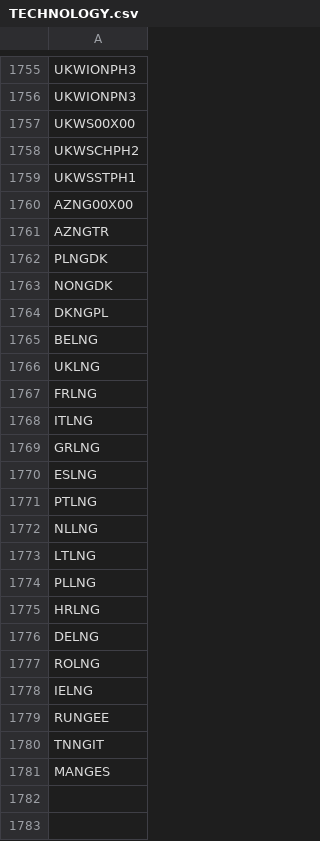
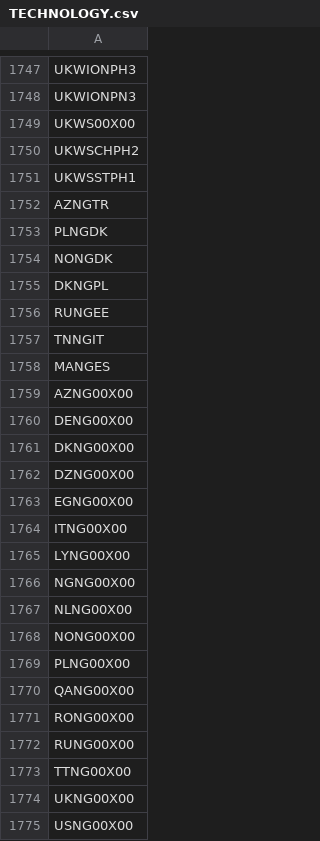
Before and after one commit to KTH-dESA/OSeMBE, a CSV file: input_data/data/TECHNOLOGY.csv, drawn as a sheet; only a part is shown, gaps mark what is left out; the diff covers the shown part only.

```diff
--- a/input_data/data/TECHNOLOGY.csv
+++ b/input_data/data/TECHNOLOGY.csv
@@ -1759,3 +1751,2 @@ UKWSCHPH2
 UKWSSTPH1
-AZNG00X00
 AZNGTR
@@ -1764,16 +1755,2 @@ NONGDK
 DKNGPL
-BELNG
-UKLNG
-FRLNG
-ITLNG
-GRLNG
-ESLNG
-PTLNG
-NLLNG
-LTLNG
-PLLNG
-HRLNG
-DELNG
-ROLNG
-IELNG
 RUNGEE
@@ -1781 +1758,18 @@ TNNGIT
 MANGES
+AZNG00X00
+DENG00X00
+DKNG00X00
+DZNG00X00
+EGNG00X00
+ITNG00X00
+LYNG00X00
+NGNG00X00
+NLNG00X00
+NONG00X00
+PLNG00X00
+QANG00X00
+RONG00X00
+RUNG00X00
+TTNG00X00
+UKNG00X00
+USNG00X00
```
Also changed, not shown: 24 added rows elsewhere in this file, input_data/data/CapacityToActivityUnit.csv, input_data/data/FUEL.csv, 7 other files.
